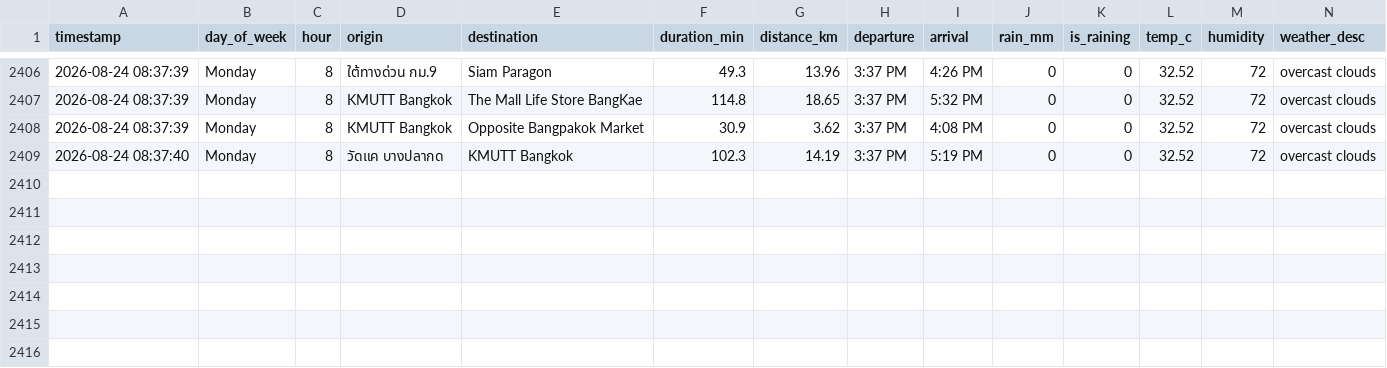
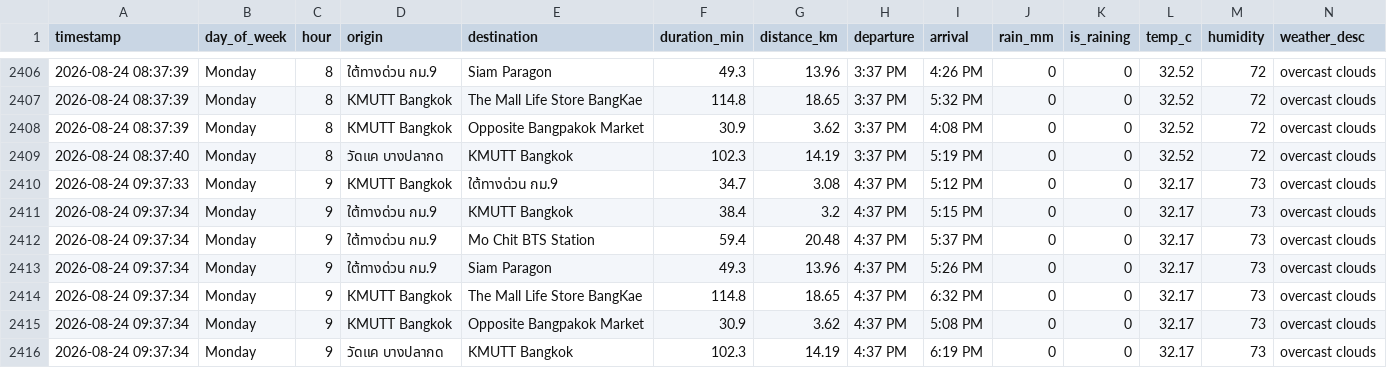
Before and after one commit to Spiing/bkk-transit-data, a CSV file: transit_data.csv, drawn as a sheet; only a part is shown, gaps mark what is left out; the diff names each change by its address in the sheet, - before the commit and + after, or states it on an @@ line.

```diff
--- a/transit_data.csv
+++ b/transit_data.csv
+row 2410: 2026-08-24 09:37:33 | Monday | 9 | KMUTT Bangkok | ใต้ทางด่วน กม.9 | 34.7 | 3.08 | 4:37 PM | 5:12 PM | 0 | 0 | 32.17 | 73 | overcast clouds
+row 2411: 2026-08-24 09:37:34 | Monday | 9 | ใต้ทางด่วน กม.9 | KMUTT Bangkok | 38.4 | 3.2 | 4:37 PM | 5:15 PM | 0 | 0 | 32.17 | 73 | overcast clouds
+row 2412: 2026-08-24 09:37:34 | Monday | 9 | ใต้ทางด่วน กม.9 | Mo Chit BTS Station | 59.4 | 20.48 | 4:37 PM | 5:37 PM | 0 | 0 | 32.17 | 73 | overcast clouds
+row 2413: 2026-08-24 09:37:34 | Monday | 9 | ใต้ทางด่วน กม.9 | Siam Paragon | 49.3 | 13.96 | 4:37 PM | 5:26 PM | 0 | 0 | 32.17 | 73 | overcast clouds
+row 2414: 2026-08-24 09:37:34 | Monday | 9 | KMUTT Bangkok | The Mall Life Store BangKae | 114.8 | 18.65 | 4:37 PM | 6:32 PM | 0 | 0 | 32.17 | 73 | overcast clouds
+row 2415: 2026-08-24 09:37:34 | Monday | 9 | KMUTT Bangkok | Opposite Bangpakok Market | 30.9 | 3.62 | 4:37 PM | 5:08 PM | 0 | 0 | 32.17 | 73 | overcast clouds
+row 2416: 2026-08-24 09:37:34 | Monday | 9 | วัดแค บางปลากด | KMUTT Bangkok | 102.3 | 14.19 | 4:37 PM | 6:19 PM | 0 | 0 | 32.17 | 73 | overcast clouds
```
